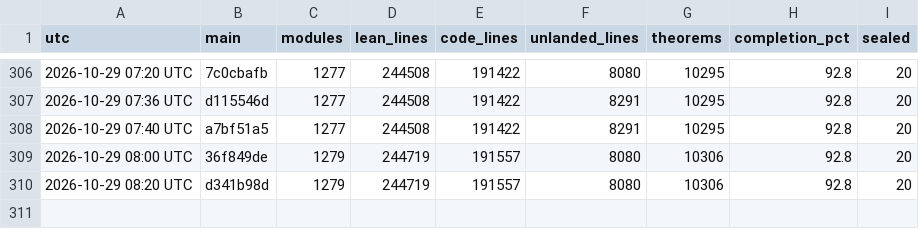
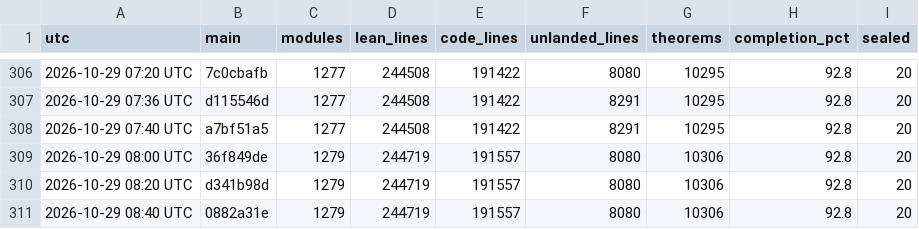
Before and after one commit to scottnarmstrong/KAM-dev, a CSV file: docs/campaign/history.csv, drawn as a sheet; only a part is shown, gaps mark what is left out; the diff names each change by its address in the sheet, - before the commit and + after, or states it on an @@ line.

```diff
--- a/docs/campaign/history.csv
+++ b/docs/campaign/history.csv
+row 311: 2026-10-29 08:40 UTC | 0882a31e | 1279 | 244719 | 191557 | 8080 | 10306 | 92.8 | 20
```
Also changed, not shown: 1 other file.
